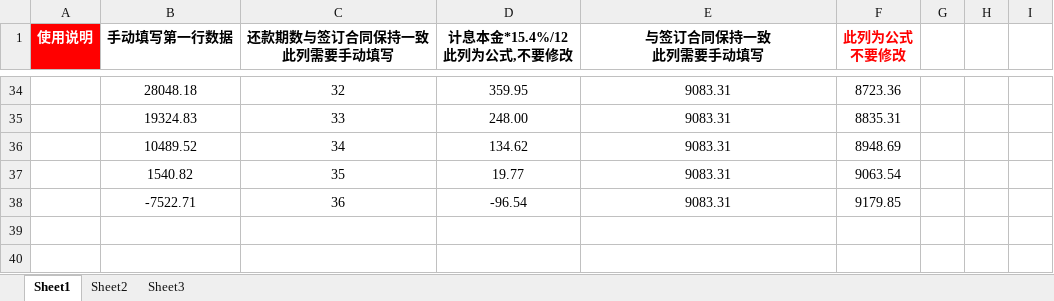
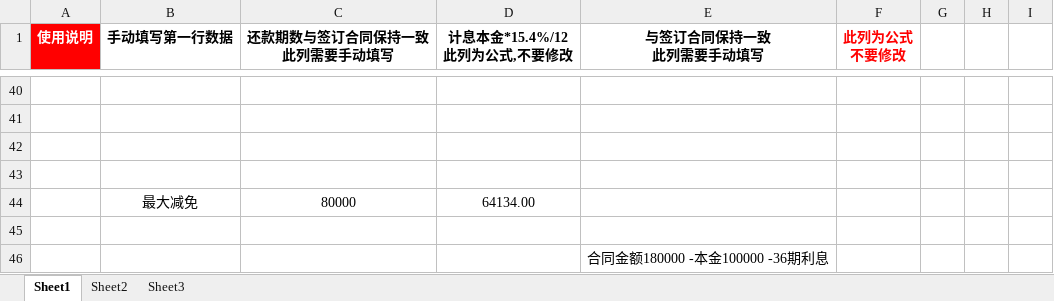
Before and after one commit to yymcct/Xw.Zx.Core, an Excel workbook: Document/客户方案计算表(2)(1).xlsx, sheet Sheet1, drawn as a sheet; only a part is shown, gaps mark what is left out; values as stored, in another font and other column widths than the file's, no borders; addresses are those after the commit; the diff covers the shown part only; the diff names each change by its address in the sheet, - before the commit and + after, or states it on an @@ line.

```diff
--- a/Document/客户方案计算表(2)(1).xlsx (sheet Sheet1)
+++ b/Document/客户方案计算表(2)(1).xlsx (sheet Sheet1)
-row 40:  | 28048.18 | 32 | 359.95 | 9083.31 | 8723.36
+row 40: (empty)
-row 41:  | 19324.83 | 33 | 248.00 | 9083.31 | 8835.31
+row 41: (empty)
-row 42:  | 10489.52 | 34 | 134.62 | 9083.31 | 8948.69
+row 42: (empty)
-row 43:  | 1540.82 | 35 | 19.77 | 9083.31 | 9063.54
+row 43: (empty)
+row 44:  | 最大减免 | 80000 | 64134.00
-row 45:  | -7522.71 | 36 | -96.54 | 9083.31 | 9179.85
+row 45: (empty)
+row 46:  |  |  |  | 合同金额180000 -本金100000 -36期利息
```
Also changed, not shown: 37 added rows and 31 removed rows elsewhere in this sheet, 8 other files.
